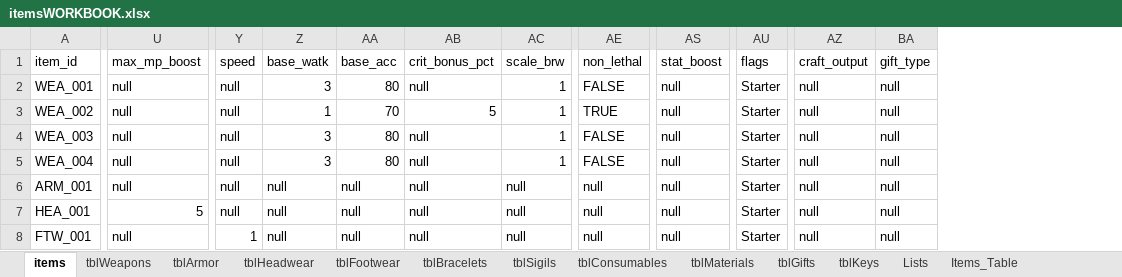
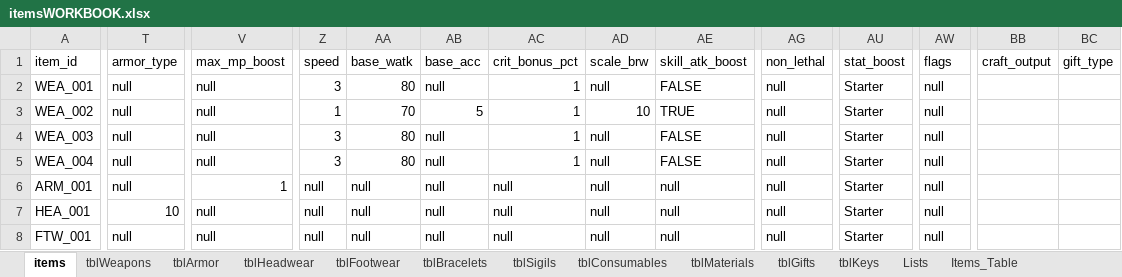
Before and after one commit to Cristal-Lucina/Psyokin, an Excel workbook: data/items/itemsWORKBOOK.xlsx, sheet items, drawn as a sheet; only a part is shown, gaps mark what is left out; values as stored, in another font and other column widths than the file's, no cell formats; addresses are those after the commit; the diff covers the shown part only; the diff names each change by its address in the sheet, - before the commit and + after, or states it on an @@ line.

```diff
--- a/data/items/itemsWORKBOOK.xlsx (sheet items)
+++ b/data/items/itemsWORKBOOK.xlsx (sheet items)
+column T (armor_type), rows 2-8: null | null | null | null | null | 10 | null
+column AE (skill_atk_boost), rows 2-8: FALSE | TRUE | FALSE | FALSE | null | null | null
-Z2 (speed): null
+Z2 (speed): 3
-AA2 (base_watk): 3
+AA2 (base_watk): 80
-AB2 (base_acc): 80
+AB2 (base_acc): null
-AC2 (crit_bonus_pct): null
+AC2 (crit_bonus_pct): 1
-AD2 (scale_brw): 1
+AD2 (scale_brw): null
-AG2 (non_lethal): FALSE
+AG2 (non_lethal): null
-AU2:AU8 (stat_boost): null
+AU2:AU8 (stat_boost): Starter
-AW2:AW8 (flags): Starter
+AW2:AW8 (flags): null
-BB2:BB8 (craft_output): null
+BB2:BB8 (craft_output): (empty)
-BC2:BC8 (gift_type): null
+BC2:BC8 (gift_type): (empty)
-Z3 (speed): null
+Z3 (speed): 1
-AA3 (base_watk): 1
+AA3 (base_watk): 70
-AB3 (base_acc): 70
+AB3 (base_acc): 5
-AC3 (crit_bonus_pct): 5
+AC3 (crit_bonus_pct): 1
-AD3 (scale_brw): 1
+AD3 (scale_brw): 10
-AG3 (non_lethal): TRUE
+AG3 (non_lethal): null
-Z4:Z5 (speed): null
+Z4:Z5 (speed): 3
-AA4:AA5 (base_watk): 3
+AA4:AA5 (base_watk): 80
-AB4:AB5 (base_acc): 80
+AB4:AB5 (base_acc): null
-AC4:AC5 (crit_bonus_pct): null
+AC4:AC5 (crit_bonus_pct): 1
-AD4:AD5 (scale_brw): 1
+AD4:AD5 (scale_brw): null
-AG4:AG5 (non_lethal): FALSE
+AG4:AG5 (non_lethal): null
-V6 (max_mp_boost): null
+V6 (max_mp_boost): 1
-V7 (max_mp_boost): 5
+V7 (max_mp_boost): null
-Z8 (speed): 1
+Z8 (speed): null
```
Also changed, not shown: 712 edited cells elsewhere in this sheet, cell formats, formulas that keep their value, 1 other file.
